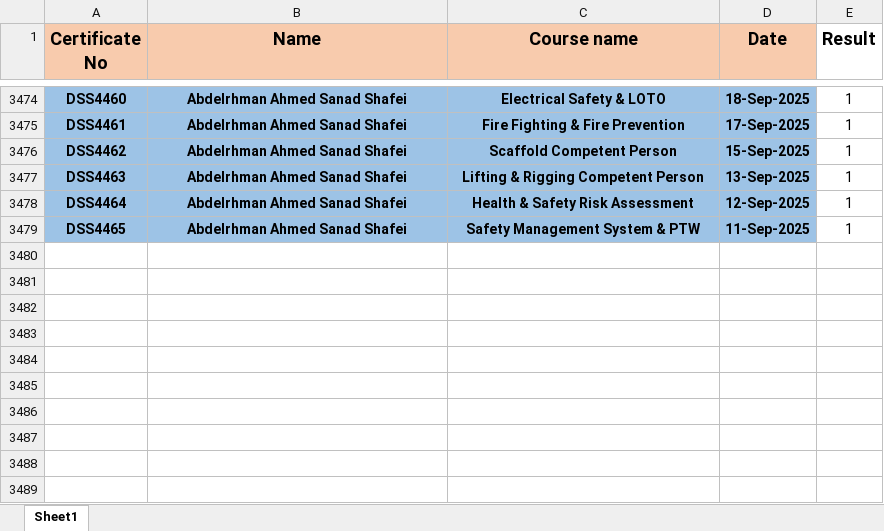
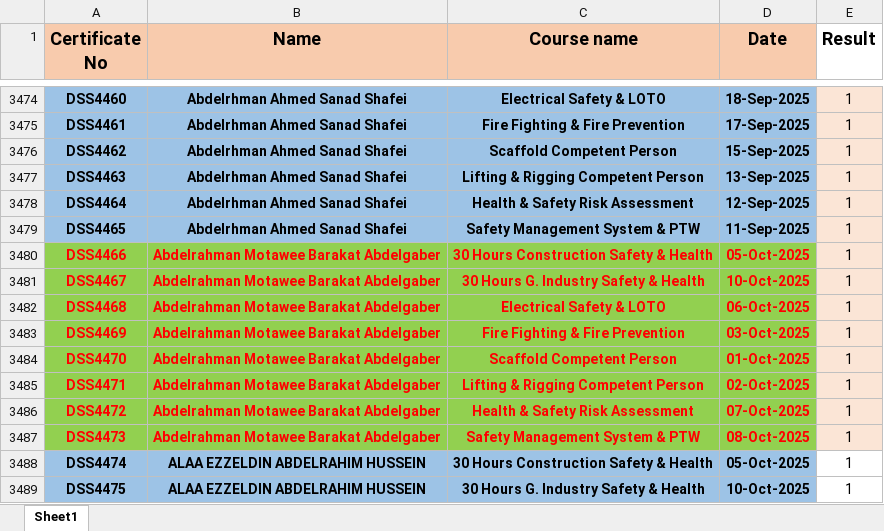
Before and after one commit to ahmedbendarey111/DSS_2025, an Excel workbook: DSS.xlsx, sheet Sheet1, drawn as a sheet; only a part is shown, gaps mark what is left out; values as stored, in another font and other column widths than the file's, no borders; the diff covers the shown part only; the diff names each change by its address in the sheet, - before the commit and + after, or states it on an @@ line.

Commit message:
Add files via upload

```diff
--- a/DSS.xlsx (sheet Sheet1)
+++ b/DSS.xlsx (sheet Sheet1)
-E3474:E3479 fill: none
+E3474:E3479 fill: #FBE5D6
+row 3480: DSS4466 | Abdelrahman Motawee Barakat Abdelgaber | 30 Hours Construction Safety & Health | 05-Oct-2025 | 1
+row 3481: DSS4467 | Abdelrahman Motawee Barakat Abdelgaber | 30 Hours G. Industry Safety & Health | 10-Oct-2025 | 1
+row 3482: DSS4468 | Abdelrahman Motawee Barakat Abdelgaber | Electrical Safety & LOTO | 06-Oct-2025 | 1
+row 3483: DSS4469 | Abdelrahman Motawee Barakat Abdelgaber | Fire Fighting & Fire Prevention | 03-Oct-2025 | 1
+row 3484: DSS4470 | Abdelrahman Motawee Barakat Abdelgaber | Scaffold Competent Person | 01-Oct-2025 | 1
+row 3485: DSS4471 | Abdelrahman Motawee Barakat Abdelgaber | Lifting & Rigging Competent Person | 02-Oct-2025 | 1
+row 3486: DSS4472 | Abdelrahman Motawee Barakat Abdelgaber | Health & Safety Risk Assessment | 07-Oct-2025 | 1
+row 3487: DSS4473 | Abdelrahman Motawee Barakat Abdelgaber | Safety Management System & PTW | 08-Oct-2025 | 1
+row 3488: DSS4474 | ALAA EZZELDIN ABDELRAHIM HUSSEIN | 30 Hours Construction Safety & Health | 05-Oct-2025 | 1
+row 3489: DSS4475 | ALAA EZZELDIN ABDELRAHIM HUSSEIN | 30 Hours G. Industry Safety & Health | 10-Oct-2025 | 1
```
Also changed, not shown: cell formats elsewhere in this sheet.
